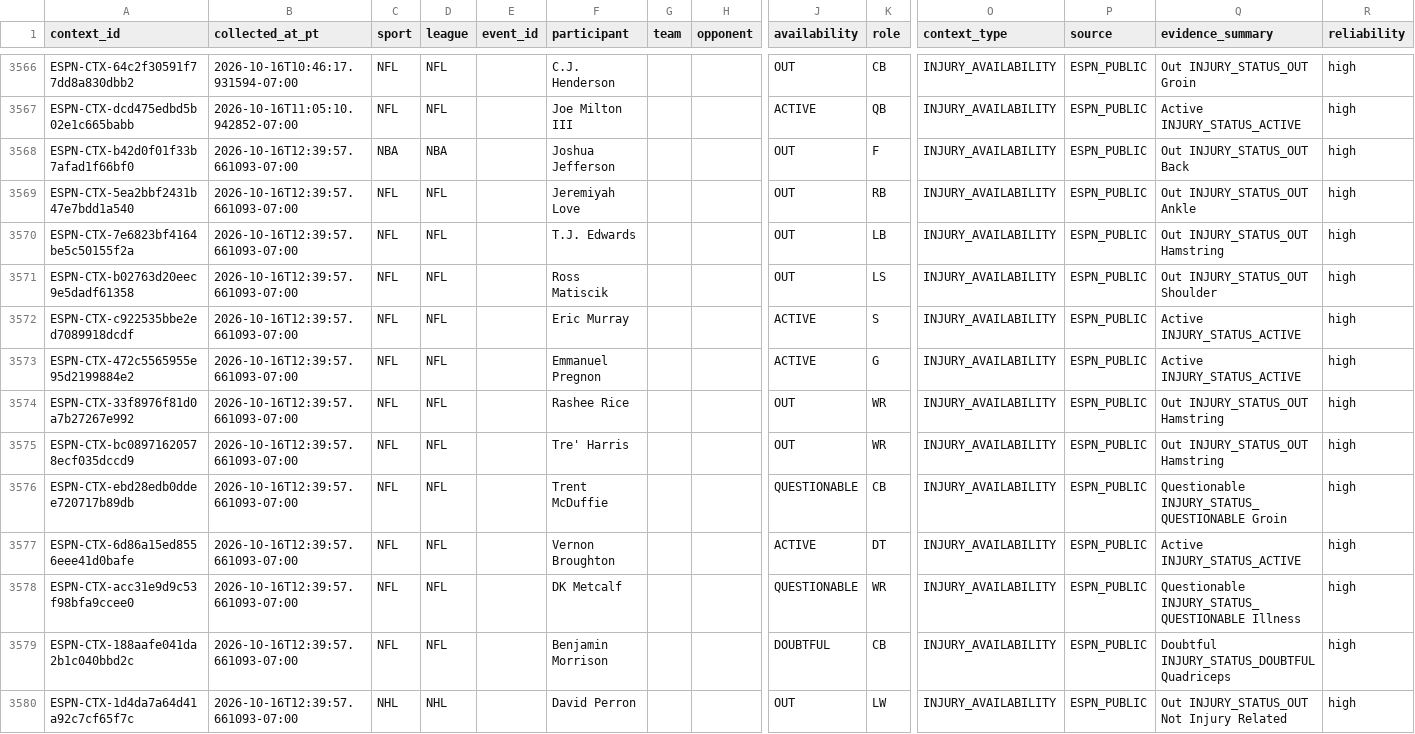
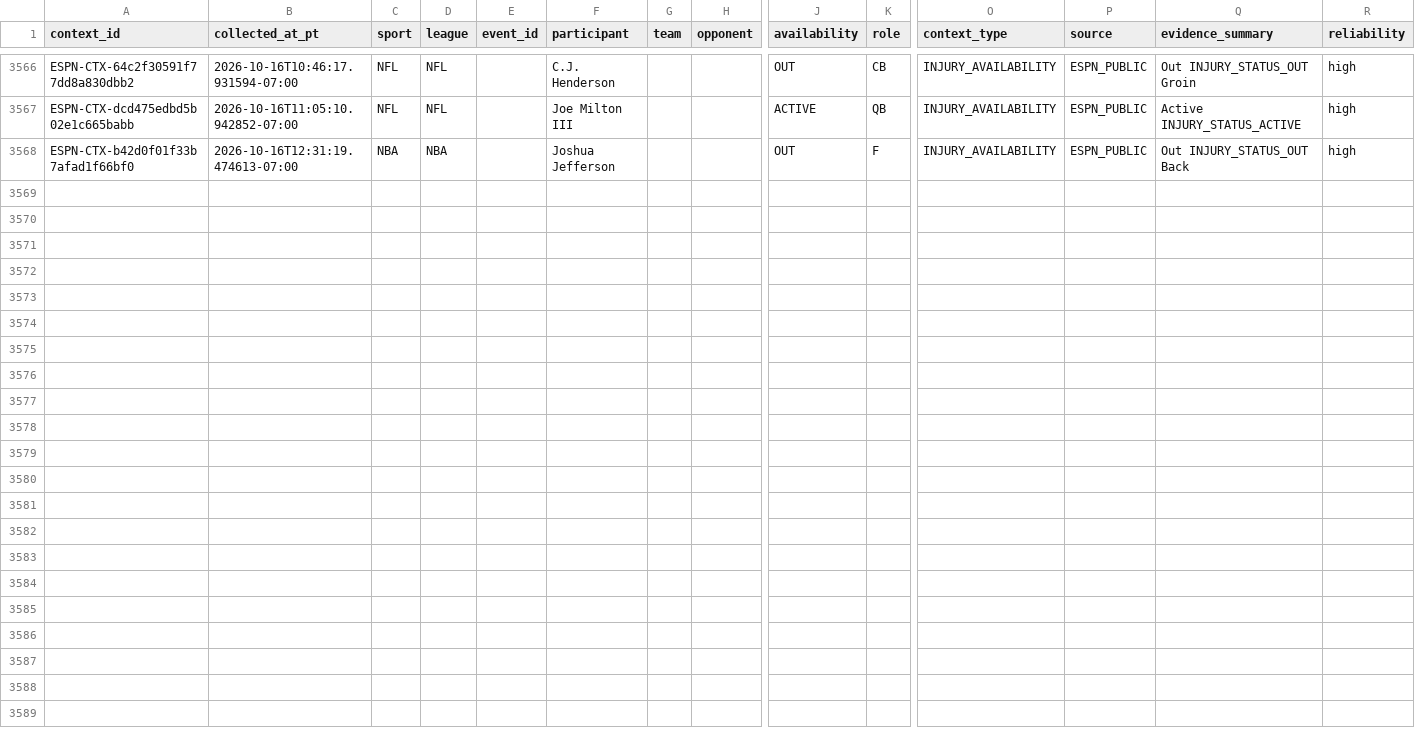
Before and after one commit to JordonNes/JordonNes.github.io, a CSV file: data/espn_context.csv, drawn as a sheet; only a part is shown, gaps mark what is left out; rows hold the shown columns only; the diff names each change by its address in the sheet, - before the commit and + after, or states it on an @@ line.

```diff
--- a/data/espn_context.csv
+++ b/data/espn_context.csv
-B3568 (collected_at_pt): 2026-10-16T12:39:57.661093-07:00
+B3568 (collected_at_pt): 2026-10-16T12:31:19.474613-07:00
-row 3569: ESPN-CTX-5ea2bbf2431b47e7bdd1a540 | 2026-10-16T12:39:57.661093-07:00 | NFL | NFL |  | Jeremiyah Love |  |  | OUT | RB | INJURY_AVAILABILITY | ESPN_PUBLIC | Out INJURY_STATUS_OUT Ankle | high
-row 3570: ESPN-CTX-7e6823bf4164be5c50155f2a | 2026-10-16T12:39:57.661093-07:00 | NFL | NFL |  | T.J. Edwards |  |  | OUT | LB | INJURY_AVAILABILITY | ESPN_PUBLIC | Out INJURY_STATUS_OUT Hamstring | high
-row 3571: ESPN-CTX-b02763d20eec9e5dadf61358 | 2026-10-16T12:39:57.661093-07:00 | NFL | NFL |  | Ross Matiscik |  |  | OUT | LS | INJURY_AVAILABILITY | ESPN_PUBLIC | Out INJURY_STATUS_OUT Shoulder | high
-row 3572: ESPN-CTX-c922535bbe2ed7089918dcdf | 2026-10-16T12:39:57.661093-07:00 | NFL | NFL |  | Eric Murray |  |  | ACTIVE | S | INJURY_AVAILABILITY | ESPN_PUBLIC | Active INJURY_STATUS_ACTIVE | high
-row 3573: ESPN-CTX-472c5565955e95d2199884e2 | 2026-10-16T12:39:57.661093-07:00 | NFL | NFL |  | Emmanuel Pregnon |  |  | ACTIVE | G | INJURY_AVAILABILITY | ESPN_PUBLIC | Active INJURY_STATUS_ACTIVE | high
-row 3574: ESPN-CTX-33f8976f81d0a7b27267e992 | 2026-10-16T12:39:57.661093-07:00 | NFL | NFL |  | Rashee Rice |  |  | OUT | WR | INJURY_AVAILABILITY | ESPN_PUBLIC | Out INJURY_STATUS_OUT Hamstring | high
-row 3575: ESPN-CTX-bc08971620578ecf035dccd9 | 2026-10-16T12:39:57.661093-07:00 | NFL | NFL |  | Tre' Harris |  |  | OUT | WR | INJURY_AVAILABILITY | ESPN_PUBLIC | Out INJURY_STATUS_OUT Hamstring | high
-row 3576: ESPN-CTX-ebd28edb0ddee720717b89db | 2026-10-16T12:39:57.661093-07:00 | NFL | NFL |  | Trent McDuffie |  |  | QUESTIONABLE | CB | INJURY_AVAILABILITY | ESPN_PUBLIC | Questionable INJURY_STATUS_QUESTIONABLE Groin | high
-row 3577: ESPN-CTX-6d86a15ed8556eee41d0bafe | 2026-10-16T12:39:57.661093-07:00 | NFL | NFL |  | Vernon Broughton |  |  | ACTIVE | DT | INJURY_AVAILABILITY | ESPN_PUBLIC | Active INJURY_STATUS_ACTIVE | high
-row 3578: ESPN-CTX-acc31e9d9c53f98bfa9ccee0 | 2026-10-16T12:39:57.661093-07:00 | NFL | NFL |  | DK Metcalf |  |  | QUESTIONABLE | WR | INJURY_AVAILABILITY | ESPN_PUBLIC | Questionable INJURY_STATUS_QUESTIONABLE Illness | high
-row 3579: ESPN-CTX-188aafe041da2b1c040bbd2c | 2026-10-16T12:39:57.661093-07:00 | NFL | NFL |  | Benjamin Morrison |  |  | DOUBTFUL | CB | INJURY_AVAILABILITY | ESPN_PUBLIC | Doubtful INJURY_STATUS_DOUBTFUL Quadriceps | high
-row 3580: ESPN-CTX-1d4da7a64d41a92c7cf65f7c | 2026-10-16T12:39:57.661093-07:00 | NHL | NHL |  | David Perron |  |  | OUT | LW | INJURY_AVAILABILITY | ESPN_PUBLIC | Out INJURY_STATUS_OUT Not Injury Related | high
```
Also changed, not shown: data/openai_usage_estimates.csv, 57 other files.
